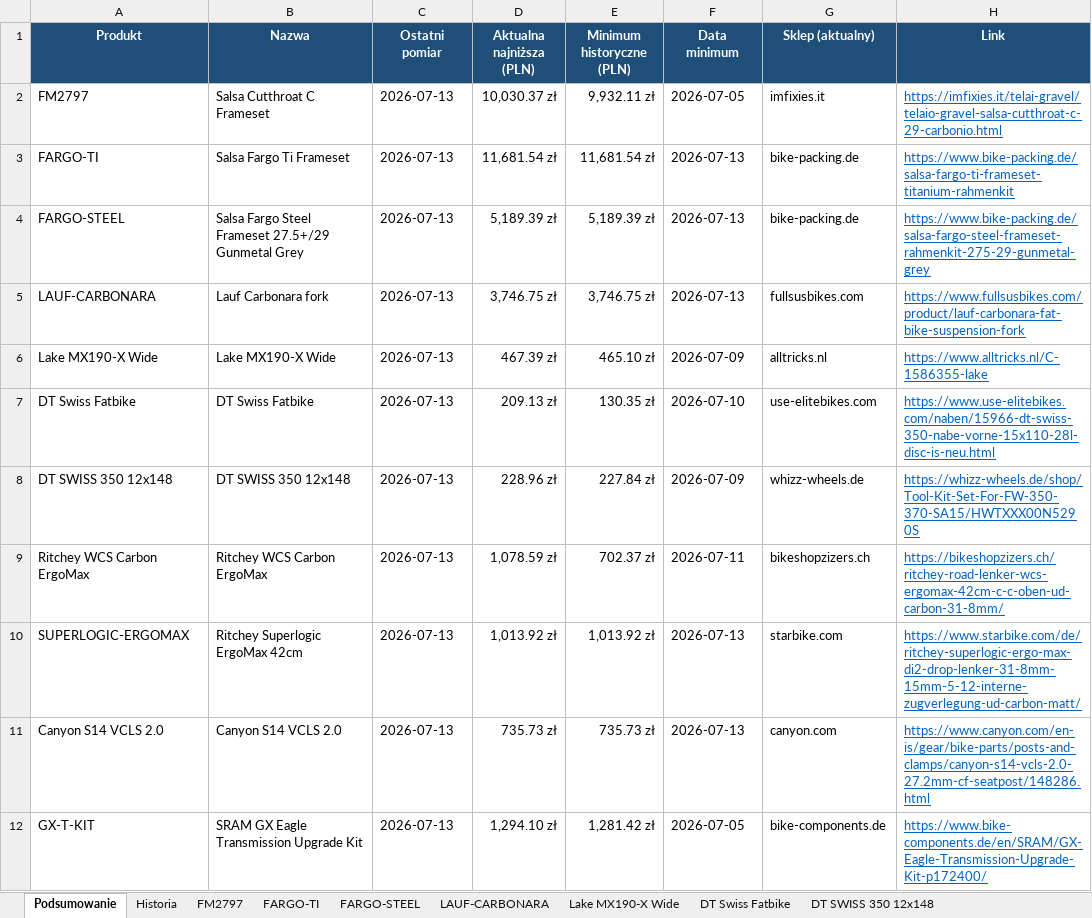
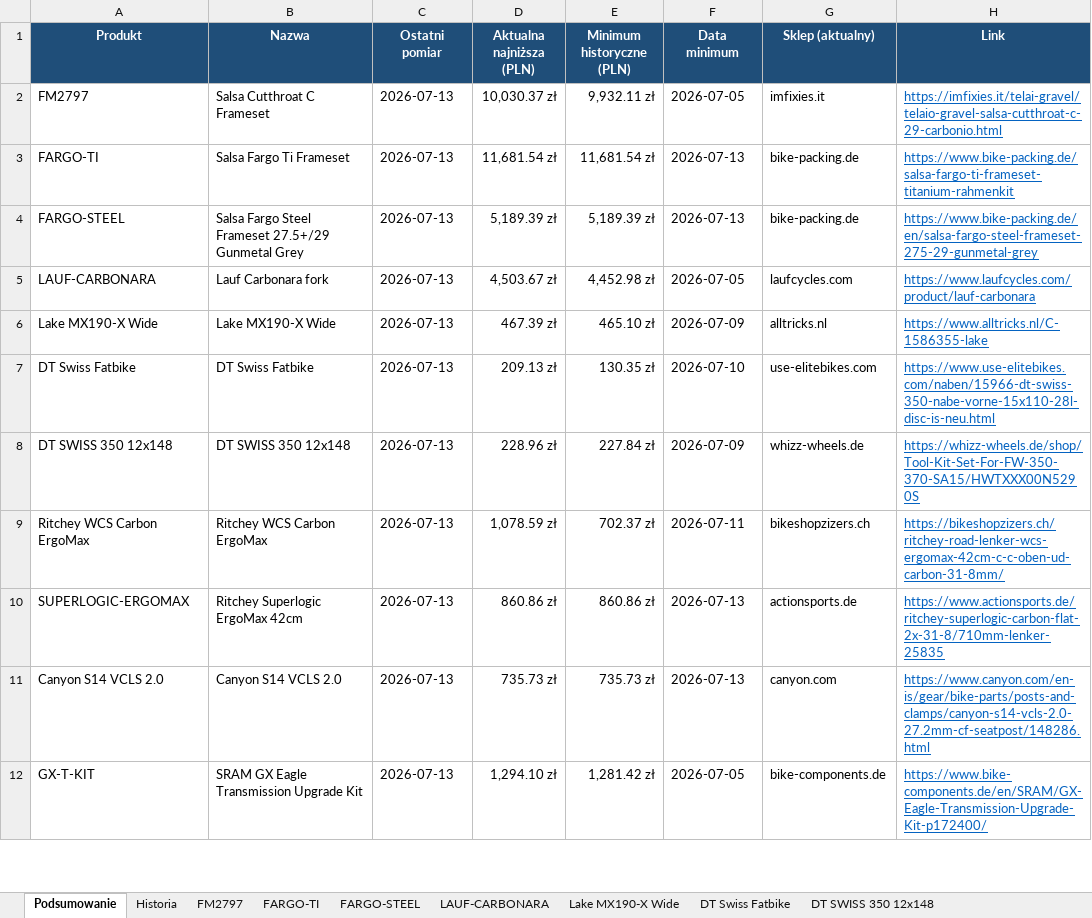
Before and after one commit to Wotjek/PriceChecker, an Excel workbook: output/prices.xlsx, sheet Podsumowanie, drawn as a sheet; only a part is shown; values as stored, in another font and other column widths than the file's, no borders; the diff names each change by its address in the sheet, - before the commit and + after, or states it on an @@ line.

```diff
--- a/output/prices.xlsx (sheet Podsumowanie)
+++ b/output/prices.xlsx (sheet Podsumowanie)
-H4 (Link): https://www.bike-packing.de/salsa-fargo-steel-frameset-rahmenkit-275-29-gunmetal-grey
+H4 (Link): https://www.bike-packing.de/en/salsa-fargo-steel-frameset-275-29-gunmetal-grey
-D5 (Aktualna najniższa (PLN)): 3,746.75 zł
+D5 (Aktualna najniższa (PLN)): 4,503.67 zł
-E5 (Minimum historyczne (PLN)): 3,746.75 zł
+E5 (Minimum historyczne (PLN)): 4,452.98 zł
-F5 (Data minimum): 2026-07-13
+F5 (Data minimum): 2026-07-05
-G5 (Sklep (aktualny)): fullsusbikes.com
+G5 (Sklep (aktualny)): laufcycles.com
-H5 (Link): https://www.fullsusbikes.com/product/lauf-carbonara-fat-bike-suspension-fork
+H5 (Link): https://www.laufcycles.com/product/lauf-carbonara
-D10 (Aktualna najniższa (PLN)): 1,013.92 zł
+D10 (Aktualna najniższa (PLN)): 860.86 zł
-E10 (Minimum historyczne (PLN)): 1,013.92 zł
+E10 (Minimum historyczne (PLN)): 860.86 zł
-G10 (Sklep (aktualny)): starbike.com
+G10 (Sklep (aktualny)): actionsports.de
-H10 (Link): https://www.starbike.com/de/ritchey-superlogic-ergo-max-di2-drop-lenker-31-8mm-15mm-5-12-interne-zugverlegung-ud-carbon-matt/
+H10 (Link): https://www.actionsports.de/ritchey-superlogic-carbon-flat-2x-31-8/710mm-lenker-25835
```
Also changed, not shown: sheet Historia, sheet SUPERLOGIC-ERGOMAX, sheet LAUF-CARBONARA, sheet FARGO-STEEL, 7 other files.
